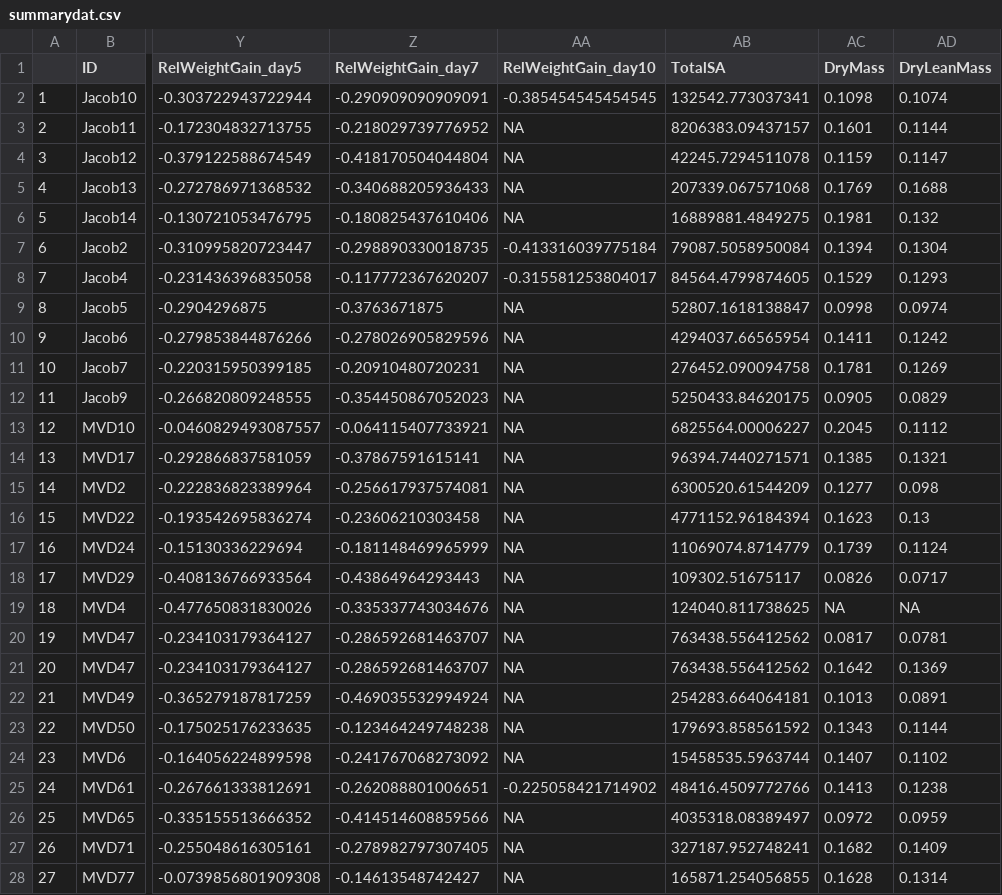
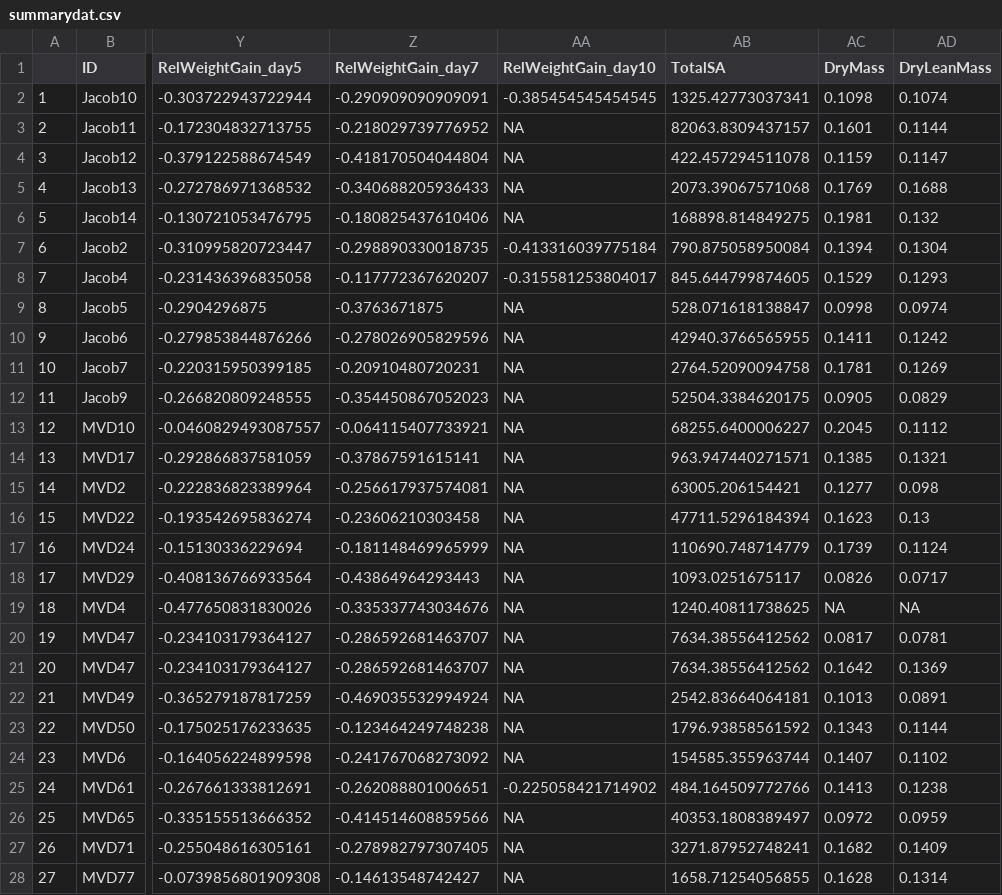
Before and after one commit to ManonVeselovsky/NectarExperiment_Analysis, a CSV file: processed/summarydat.csv, drawn as a sheet; only a part is shown, gaps mark what is left out; the diff covers the shown part only; the diff names each change by its address in the sheet, - before the commit and + after, or states it on an @@ line.

```diff
--- a/processed/summarydat.csv
+++ b/processed/summarydat.csv
-AB2 (TotalSA): 132542.773037341
+AB2 (TotalSA): 1325.42773037341
-AB3 (TotalSA): 8206383.09437157
+AB3 (TotalSA): 82063.8309437157
-AB4 (TotalSA): 42245.7294511078
+AB4 (TotalSA): 422.457294511078
-AB5 (TotalSA): 207339.067571068
+AB5 (TotalSA): 2073.39067571068
-AB6 (TotalSA): 16889881.4849275
+AB6 (TotalSA): 168898.814849275
-AB7 (TotalSA): 79087.5058950084
+AB7 (TotalSA): 790.875058950084
-AB8 (TotalSA): 84564.4799874605
+AB8 (TotalSA): 845.644799874605
-AB9 (TotalSA): 52807.1618138847
+AB9 (TotalSA): 528.071618138847
-AB10 (TotalSA): 4294037.66565954
+AB10 (TotalSA): 42940.3766565955
-AB11 (TotalSA): 276452.090094758
+AB11 (TotalSA): 2764.52090094758
-AB12 (TotalSA): 5250433.84620175
+AB12 (TotalSA): 52504.3384620175
-AB13 (TotalSA): 6825564.00006227
+AB13 (TotalSA): 68255.6400006227
-AB14 (TotalSA): 96394.7440271571
+AB14 (TotalSA): 963.947440271571
-AB15 (TotalSA): 6300520.61544209
+AB15 (TotalSA): 63005.206154421
-AB16 (TotalSA): 4771152.96184394
+AB16 (TotalSA): 47711.5296184394
-AB17 (TotalSA): 11069074.8714779
+AB17 (TotalSA): 110690.748714779
-AB18 (TotalSA): 109302.51675117
+AB18 (TotalSA): 1093.0251675117
-AB19 (TotalSA): 124040.811738625
+AB19 (TotalSA): 1240.40811738625
-AB20:AB21 (TotalSA): 763438.556412562
+AB20:AB21 (TotalSA): 7634.38556412562
-AB22 (TotalSA): 254283.664064181
+AB22 (TotalSA): 2542.83664064181
-AB23 (TotalSA): 179693.858561592
+AB23 (TotalSA): 1796.93858561592
-AB24 (TotalSA): 15458535.5963744
+AB24 (TotalSA): 154585.355963744
-AB25 (TotalSA): 48416.4509772766
+AB25 (TotalSA): 484.164509772766
-AB26 (TotalSA): 4035318.08389497
+AB26 (TotalSA): 40353.1808389497
-AB27 (TotalSA): 327187.952748241
+AB27 (TotalSA): 3271.87952748241
-AB28 (TotalSA): 165871.254056855
+AB28 (TotalSA): 1658.71254056855
```
Also changed, not shown: 50 edited cells elsewhere in this file, processed/TreatmentData_p.csv, 22 other files.
